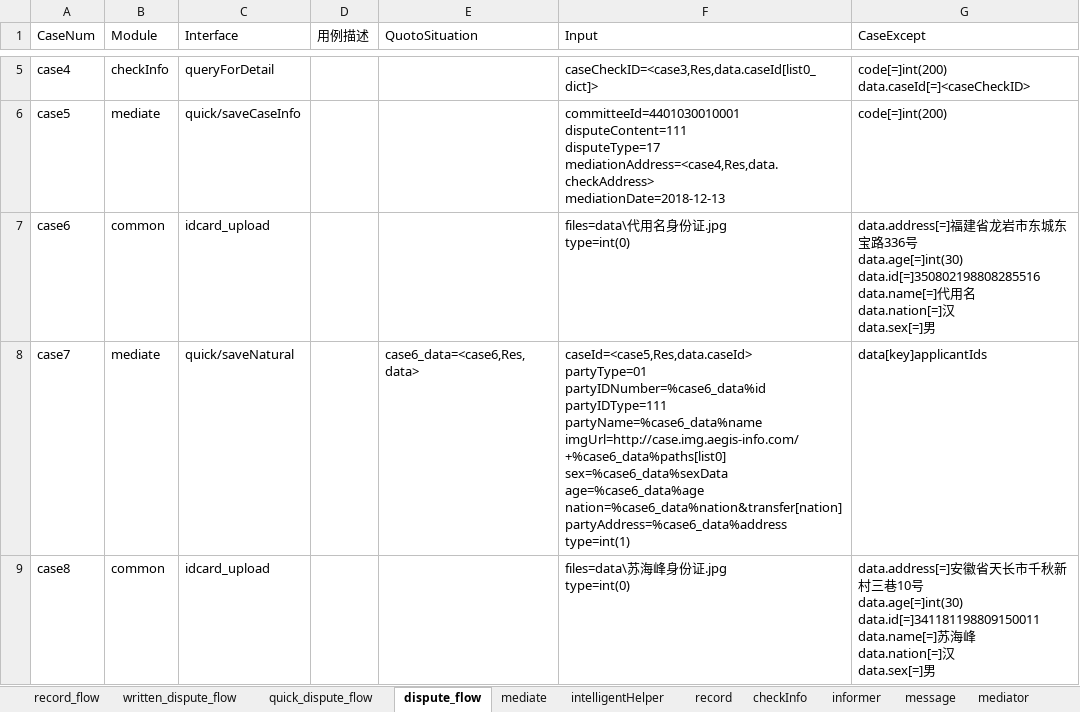
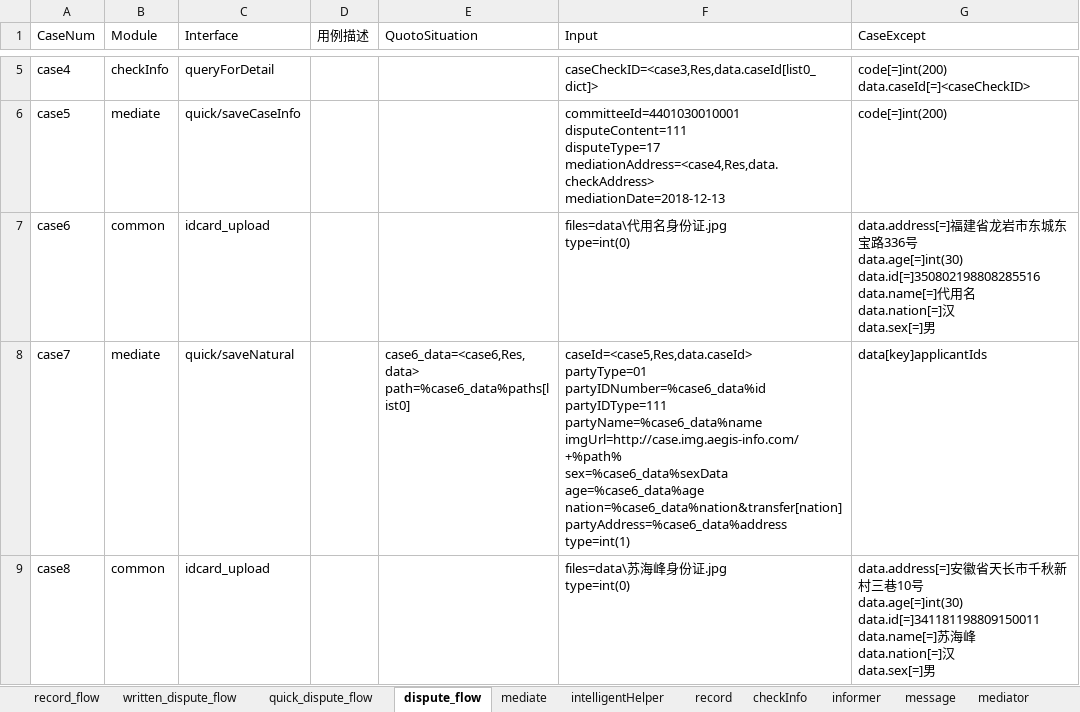
Before and after one commit to lqzk/AutoTest, an Excel workbook: InterfaceAuto/server/Intelligent_mediation/Intelligent_mediation.xlsx, sheet dispute_flow, drawn as a sheet; only a part is shown, gaps mark what is left out; values as stored, in another font and other column widths than the file's, no borders; ↵ is a line break in a cell; the diff covers the shown part only; the diff names each change by its address in the sheet, - before the commit and + after, or states it on an @@ line.

```diff
--- a/InterfaceAuto/server/Intelligent_mediation/Intelligent_mediation.xlsx (sheet dispute_flow)
+++ b/InterfaceAuto/server/Intelligent_mediation/Intelligent_mediation.xlsx (sheet dispute_flow)
-E8 (QuotoSituation): case6_data=<case6,Res,data>
+E8 (QuotoSituation): case6_data=<case6,Res,data> ↵ path=%case6_data%paths[list0]
-F8 (Input): …partyIDType=111 ↵ partyName=%case6_data%name ↵ imgUrl=http://case.img.aegis-info.com/+%case6_data%paths[list0] ↵ sex=%case6_data%sexData ↵ age=%case6_data%age…
+F8 (Input): …partyIDType=111 ↵ partyName=%case6_data%name ↵ imgUrl=http://case.img.aegis-info.com/+%path% ↵ sex=%case6_data%sexData ↵ age=%case6_data%age…
```
Also changed, not shown: 2 edited cells elsewhere in this sheet, InterfaceAuto/server/Risk_assess/Risk_assess_backstage.xlsx, InterfaceAuto/server/Risk_assess/Risk_assess_foreground.xlsx, 4 other files.
